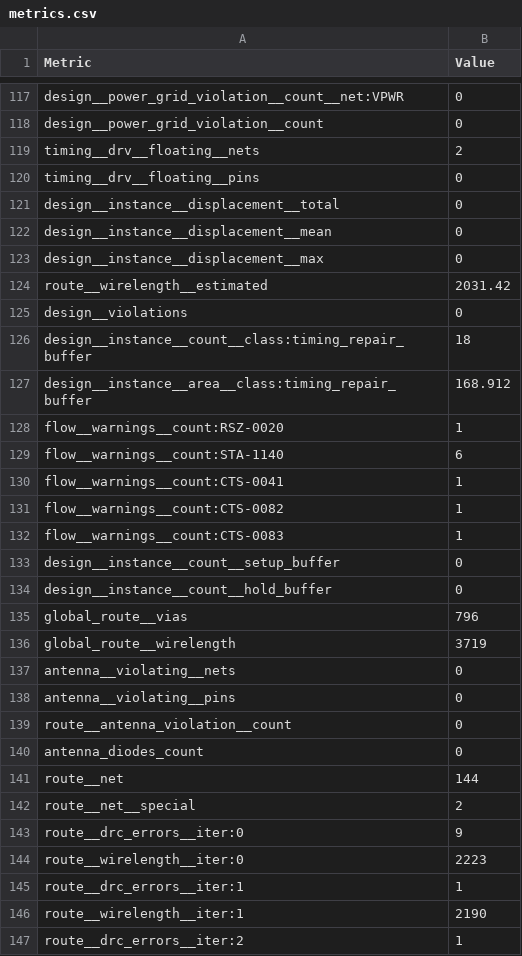
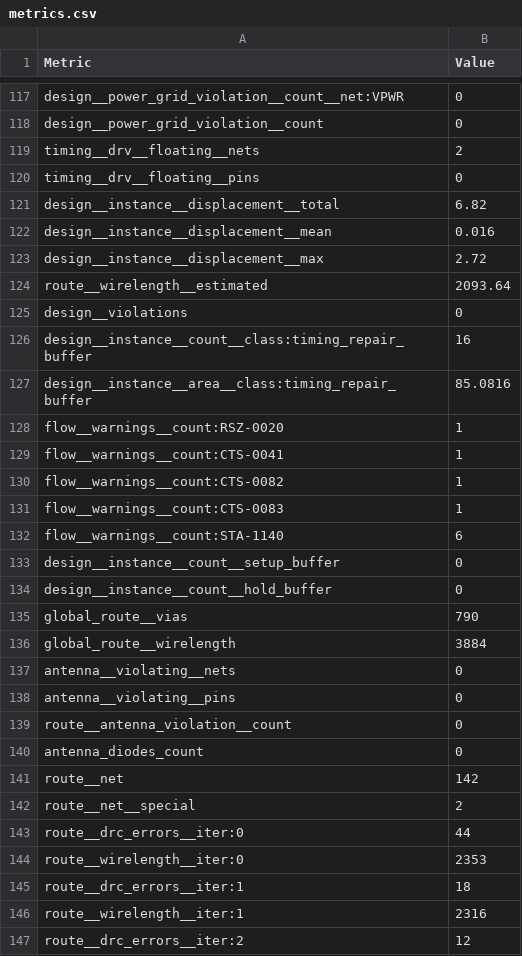
Before and after one commit to TinyTapeout/tinytapeout-sky-26c, a CSV file: projects/tt_um_rangfuu_alu/stats/metrics.csv, drawn as a sheet; only a part is shown, gaps mark what is left out; the diff covers the shown part only.

Commit message:
feat: update project tt_um_rangfuu_alu from rangfuu/ttsky-alu-pd
Commit: d0e1581560a36805408a95226f9b26fc1fd4d927
Workflow: https://github.com/rangfuu/ttsky-alu-pd/actions/runs/34157075936

```diff
--- a/projects/tt_um_rangfuu_alu/stats/metrics.csv
+++ b/projects/tt_um_rangfuu_alu/stats/metrics.csv
@@ -120,11 +120,10 @@ timing__drv__floating__nets,2
 timing__drv__floating__pins,0
-design__instance__displacement__total,0
-design__instance__displacement__mean,0
-design__instance__displacement__max,0
-route__wirelength__estimated,2031.42
+design__instance__displacement__total,6.82
+design__instance__displacement__mean,0.016
+design__instance__displacement__max,2.72
+route__wirelength__estimated,2093.64
 design__violations,0
-design__instance__count__class:timing_repair_buffer,18
-design__instance__area__class:timing_repair_buffer,168.912
+design__instance__count__class:timing_repair_buffer,16
+design__instance__area__class:timing_repair_buffer,85.0816
 flow__warnings__count:RSZ-0020,1
-flow__warnings__count:STA-1140,6
 flow__warnings__count:CTS-0041,1
@@ -132,6 +131,7 @@ flow__warnings__count:CTS-0082,1
 flow__warnings__count:CTS-0083,1
+flow__warnings__count:STA-1140,6
 design__instance__count__setup_buffer,0
 design__instance__count__hold_buffer,0
-global_route__vias,796
-global_route__wirelength,3719
+global_route__vias,790
+global_route__wirelength,3884
 antenna__violating__nets,0
@@ -140,8 +140,8 @@ route__antenna_violation__count,0
 antenna_diodes_count,0
-route__net,144
+route__net,142
 route__net__special,2
-route__drc_errors__iter:0,9
-route__wirelength__iter:0,2223
-route__drc_errors__iter:1,1
-route__wirelength__iter:1,2190
-route__drc_errors__iter:2,1
+route__drc_errors__iter:0,44
+route__wirelength__iter:0,2353
+route__drc_errors__iter:1,18
+route__wirelength__iter:1,2316
+route__drc_errors__iter:2,12
```
Also changed, not shown: 55 edited cells elsewhere in this file, 4 other files.
